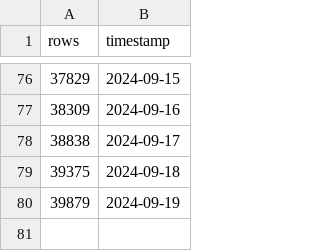
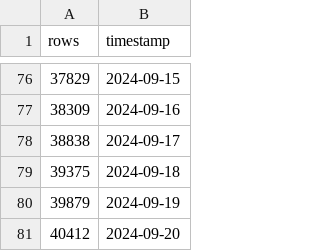
Before and after one commit to robertarcaleanu/github-actions-GCP-BigQuery, a CSV file: data/logs.csv, drawn as a sheet; only a part is shown, gaps mark what is left out; the diff names each change by its address in the sheet, - before the commit and + after, or states it on an @@ line.

```diff
--- a/data/logs.csv
+++ b/data/logs.csv
+row 81: 40412 | 2024-09-20
```
Also changed, not shown: 1 other file.
